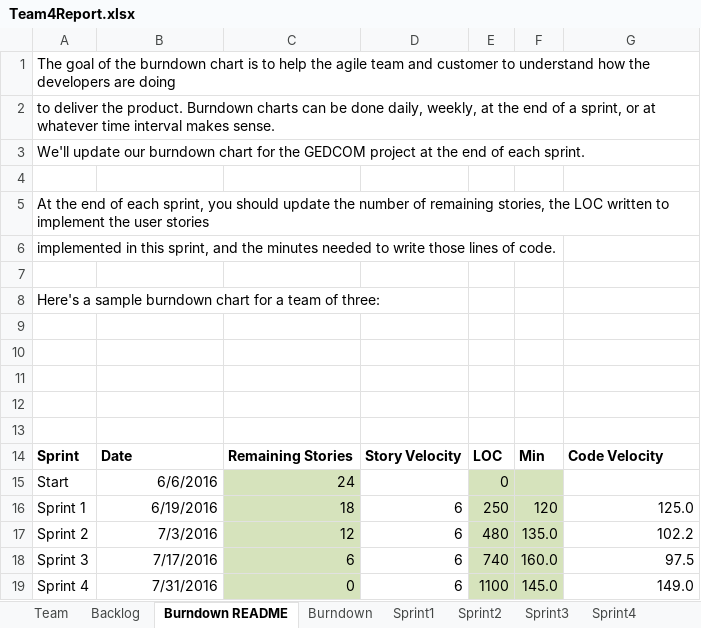
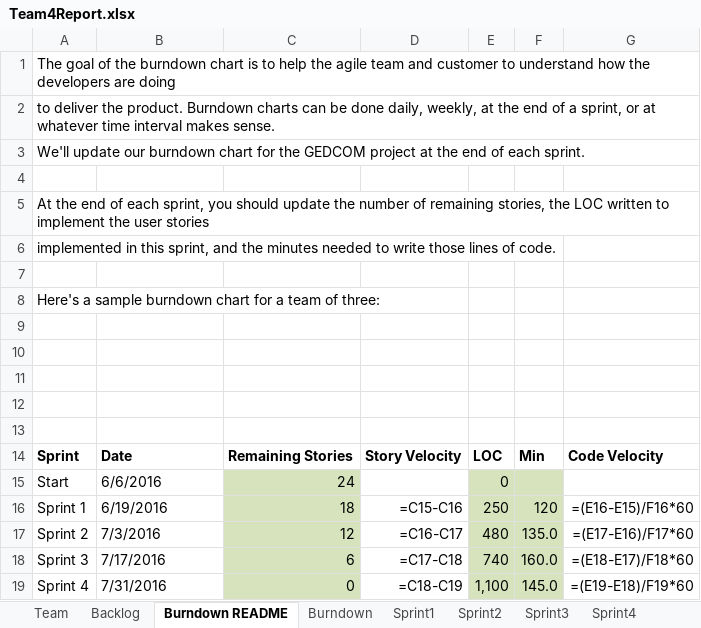
Before and after one commit to CS-555-2022/CS555, an Excel workbook: sprint1/Team4Report.xlsx, sheet Burndown README, drawn as a sheet; values as stored, in another font and other column widths than the file's, no borders; formulas without a stored value are shown as written; charts and pictures not drawn; the diff names each change by its address in the sheet, - before the commit and + after, or states it on an @@ line.

```diff
--- a/sprint1/Team4Report.xlsx (sheet Burndown README)
+++ b/sprint1/Team4Report.xlsx (sheet Burndown README)
-B15:B19 alignment: right
+B15:B19 alignment: left
-D16: 6
+D16: =C15-C16
-G16: 125.0
+G16: =(E16-E15)/F16*60
-D17: 6
+D17: =C16-C17
-G17: 102.2
+G17: =(E17-E16)/F17*60
-D18: 6
+D18: =C17-C18
-G18: 97.5
+G18: =(E18-E17)/F18*60
-D19: 6
+D19: =C18-C19
-E19: 1100
+E19: 1,100
-G19: 149.0
+G19: =(E19-E18)/F19*60
```
Also changed, not shown: sheet Team, sheet Stories, charts or pictures.
